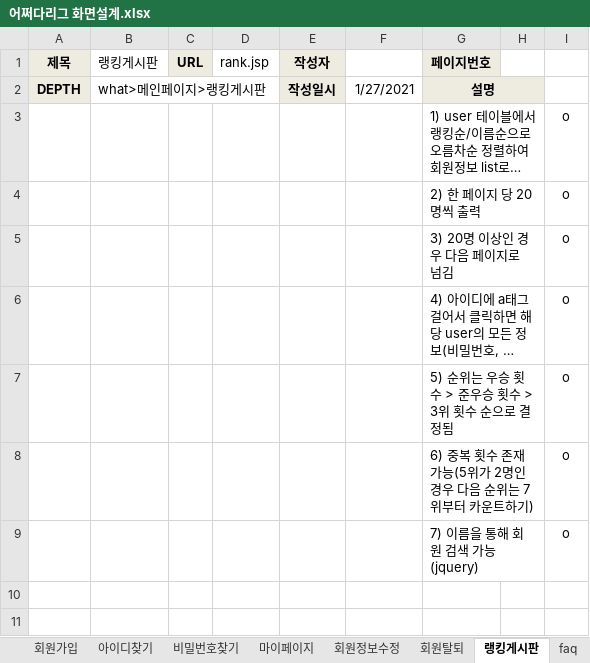
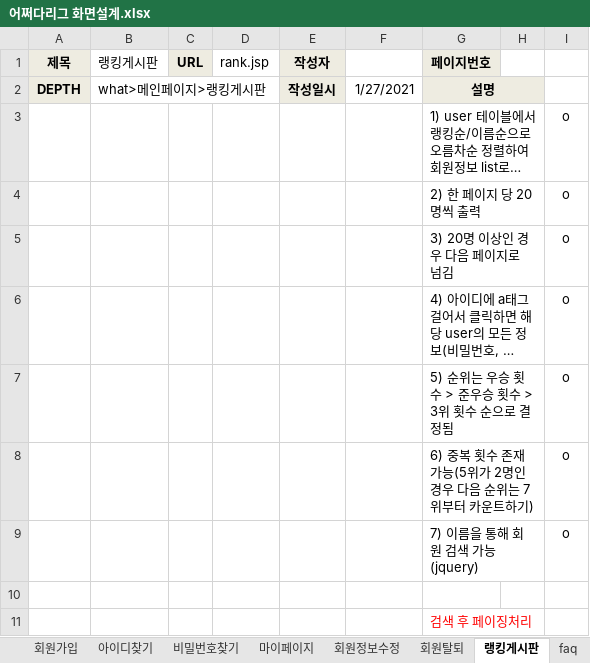
Before and after one commit to benel-del/what, an Excel workbook: 어쩌다리그 화면설계.xlsx, sheet 랭킹게시판, drawn as a sheet; long unchanged cells end in …; values as stored, in another font and other column widths than the file's, no borders; charts and pictures not drawn; the diff names each change by its address in the sheet, - before the commit and + after, or states it on an @@ line.

Commit message:
Update 어쩌다리그 화면설계.xlsx

```diff
--- a/어쩌다리그 화면설계.xlsx (sheet 랭킹게시판)
+++ b/어쩌다리그 화면설계.xlsx (sheet 랭킹게시판)
+row 10: (empty)
+row 11:  |  |  |  |  |  | 검색 후 페이징처리
```
